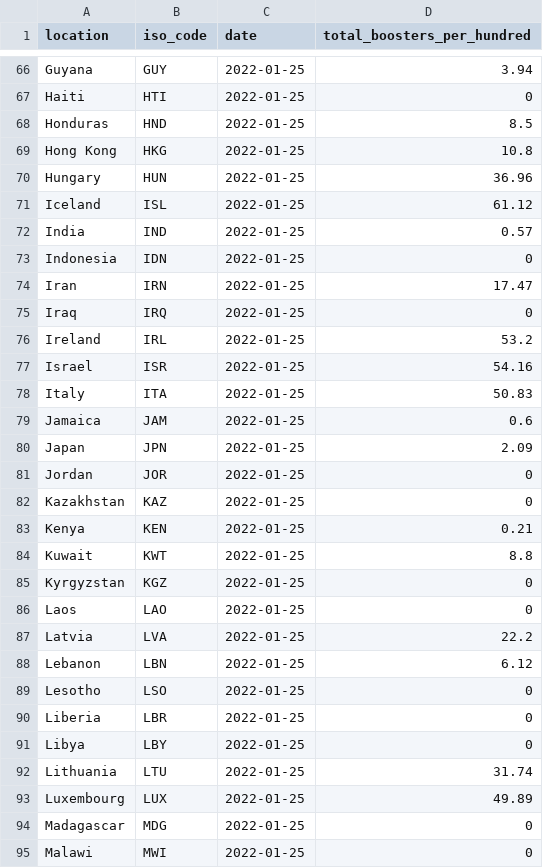
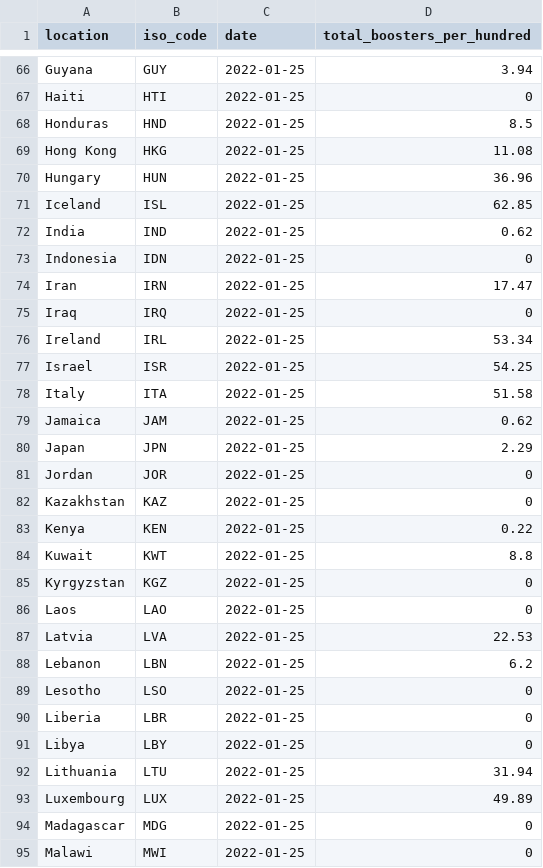
Before and after one commit to pixgarden/scrape-automation, a CSV file: third_doses.csv, drawn as a sheet; only a part is shown, gaps mark what is left out; the diff covers the shown part only.

```diff
--- a/third_doses.csv
+++ b/third_doses.csv
@@ -68,6 +68,6 @@ Haiti,HTI,2022-01-25,0
 Honduras,HND,2022-01-25,8.5
-Hong Kong,HKG,2022-01-25,10.8
+Hong Kong,HKG,2022-01-25,11.08
 Hungary,HUN,2022-01-25,36.96
-Iceland,ISL,2022-01-25,61.12
-India,IND,2022-01-25,0.57
+Iceland,ISL,2022-01-25,62.85
+India,IND,2022-01-25,0.62
 Indonesia,IDN,2022-01-25,0
@@ -75,10 +75,10 @@ Iran,IRN,2022-01-25,17.47
 Iraq,IRQ,2022-01-25,0
-Ireland,IRL,2022-01-25,53.2
-Israel,ISR,2022-01-25,54.16
-Italy,ITA,2022-01-25,50.83
-Jamaica,JAM,2022-01-25,0.6
-Japan,JPN,2022-01-25,2.09
+Ireland,IRL,2022-01-25,53.34
+Israel,ISR,2022-01-25,54.25
+Italy,ITA,2022-01-25,51.58
+Jamaica,JAM,2022-01-25,0.62
+Japan,JPN,2022-01-25,2.29
 Jordan,JOR,2022-01-25,0
 Kazakhstan,KAZ,2022-01-25,0
-Kenya,KEN,2022-01-25,0.21
+Kenya,KEN,2022-01-25,0.22
 Kuwait,KWT,2022-01-25,8.8
@@ -86,4 +86,4 @@ Kyrgyzstan,KGZ,2022-01-25,0
 Laos,LAO,2022-01-25,0
-Latvia,LVA,2022-01-25,22.2
-Lebanon,LBN,2022-01-25,6.12
+Latvia,LVA,2022-01-25,22.53
+Lebanon,LBN,2022-01-25,6.2
 Lesotho,LSO,2022-01-25,0
@@ -91,3 +91,3 @@ Liberia,LBR,2022-01-25,0
 Libya,LBY,2022-01-25,0
-Lithuania,LTU,2022-01-25,31.74
+Lithuania,LTU,2022-01-25,31.94
 Luxembourg,LUX,2022-01-25,49.89
```
Also changed, not shown: 52 edited cells elsewhere in this file, did_plot.csv, policy_vaxx.csv, 1 other file.
